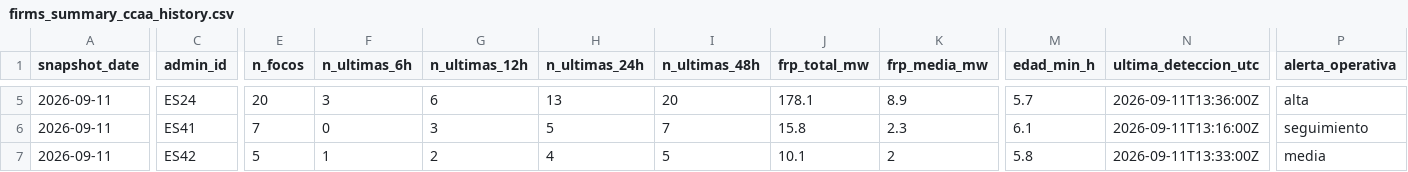
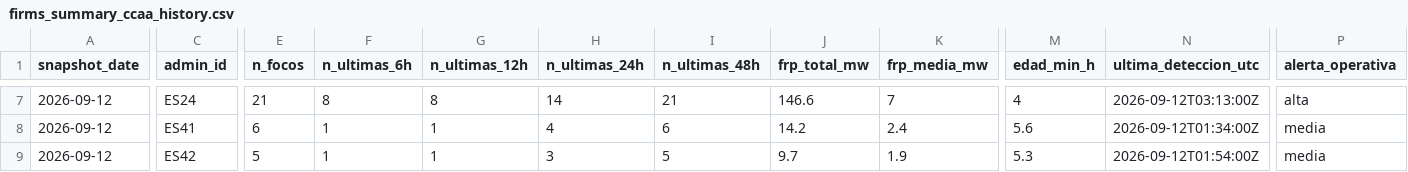
Before and after one commit to santiagomota/visor-fuego, a CSV file: assets/history/firms_summary_ccaa_history.csv, drawn as a sheet; only a part is shown, gaps mark what is left out; addresses are those after the commit; the diff covers the shown part only; the diff names each change by its address in the sheet, - before the commit and + after, or states it on an @@ line.

```diff
--- a/assets/history/firms_summary_ccaa_history.csv
+++ b/assets/history/firms_summary_ccaa_history.csv
-A7:A9 (snapshot_date): 2026-09-11
+A7:A9 (snapshot_date): 2026-09-12
-E7 (n_focos): 20
+E7 (n_focos): 21
-F7 (n_ultimas_6h): 3
+F7 (n_ultimas_6h): 8
-G7 (n_ultimas_12h): 6
+G7 (n_ultimas_12h): 8
-H7 (n_ultimas_24h): 13
+H7 (n_ultimas_24h): 14
-I7 (n_ultimas_48h): 20
+I7 (n_ultimas_48h): 21
-J7 (frp_total_mw): 178.1
+J7 (frp_total_mw): 146.6
-K7 (frp_media_mw): 8.9
+K7 (frp_media_mw): 7
-M7 (edad_min_h): 5.7
+M7 (edad_min_h): 4
-N7 (ultima_deteccion_utc): 2026-09-11T13:36:00Z
+N7 (ultima_deteccion_utc): 2026-09-12T03:13:00Z
-E8 (n_focos): 7
+E8 (n_focos): 6
-F8 (n_ultimas_6h): 0
+F8 (n_ultimas_6h): 1
-G8 (n_ultimas_12h): 3
+G8 (n_ultimas_12h): 1
-H8 (n_ultimas_24h): 5
+H8 (n_ultimas_24h): 4
-I8 (n_ultimas_48h): 7
+I8 (n_ultimas_48h): 6
-J8 (frp_total_mw): 15.8
+J8 (frp_total_mw): 14.2
-K8 (frp_media_mw): 2.3
+K8 (frp_media_mw): 2.4
-M8 (edad_min_h): 6.1
+M8 (edad_min_h): 5.6
-N8 (ultima_deteccion_utc): 2026-09-11T13:16:00Z
+N8 (ultima_deteccion_utc): 2026-09-12T01:34:00Z
-P8 (alerta_operativa): seguimiento
+P8 (alerta_operativa): media
-G9 (n_ultimas_12h): 2
+G9 (n_ultimas_12h): 1
-H9 (n_ultimas_24h): 4
+H9 (n_ultimas_24h): 3
-J9 (frp_total_mw): 10.1
+J9 (frp_total_mw): 9.7
-K9 (frp_media_mw): 2
+K9 (frp_media_mw): 1.9
-M9 (edad_min_h): 5.8
+M9 (edad_min_h): 5.3
-N9 (ultima_deteccion_utc): 2026-09-11T13:33:00Z
+N9 (ultima_deteccion_utc): 2026-09-12T01:54:00Z
```
Also changed, not shown: 4 added rows and 82 edited cells elsewhere in this file, assets/aemet/layers.csv, assets/alerts/operational_alerts.csv, 32 other files.
